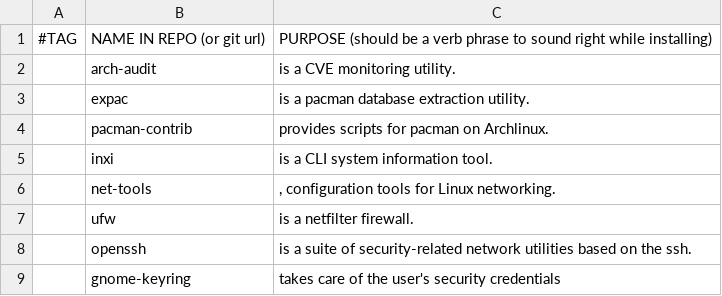
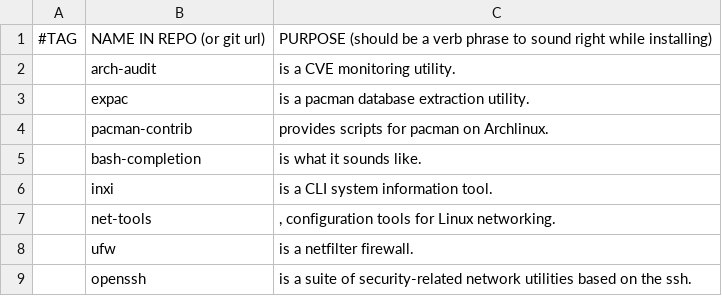
Before and after one commit to ispanos/anergos, a CSV file: progs.csv, drawn as a sheet; only a part is shown; the shorter side is filled out with more unchanged rows.

Commit message:
Update progs.csv

```diff
--- a/progs.csv
+++ b/progs.csv
@@ -4,2 +4,3 @@
 ,pacman-contrib,"provides scripts for pacman on Archlinux."
+,bash-completion,"is what it sounds like."
 ,inxi,"is a CLI system information tool."
```
